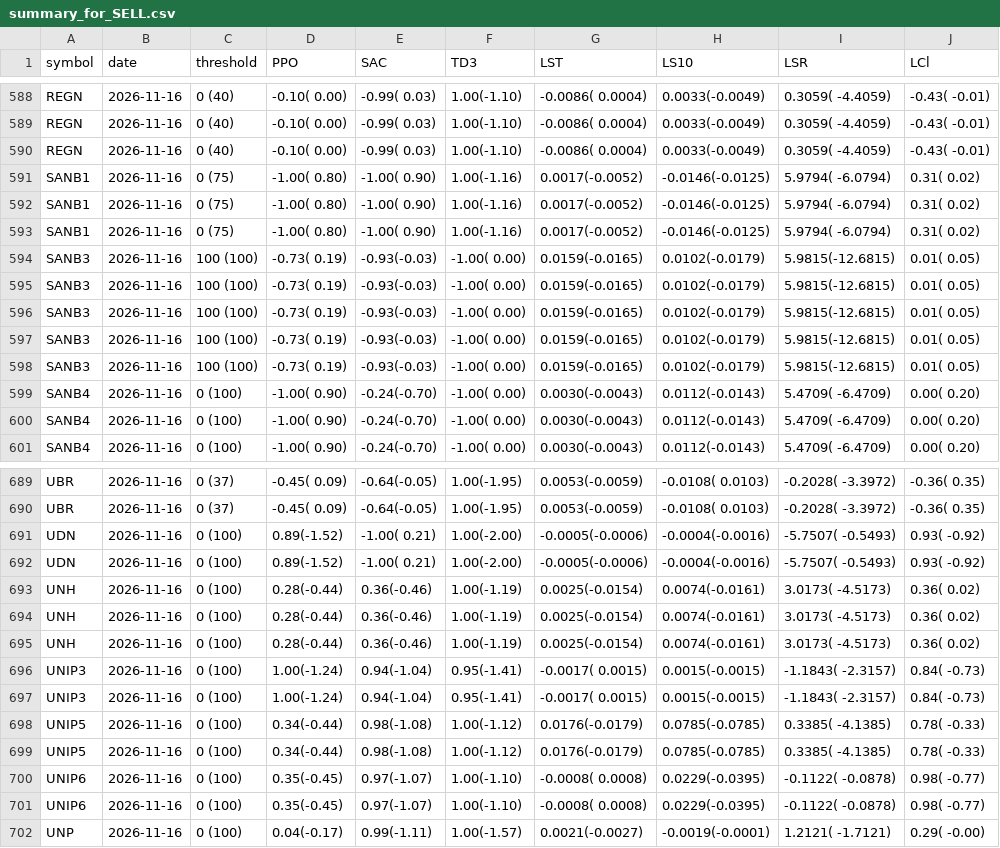
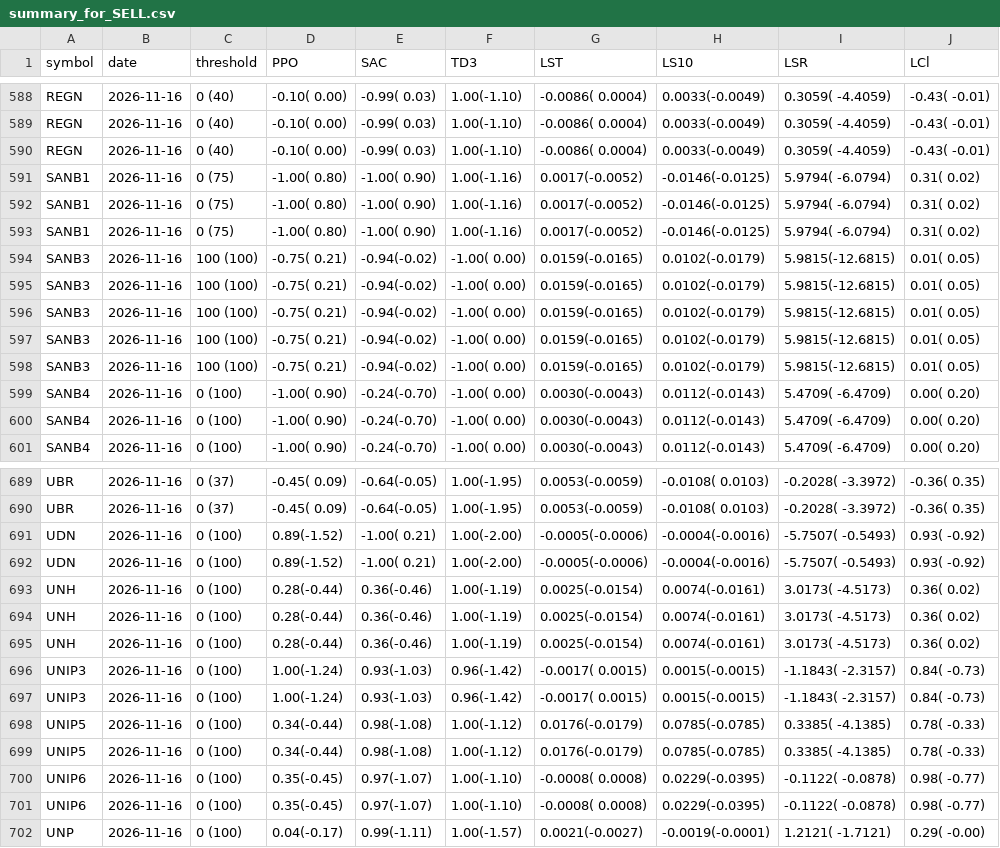
Before and after one commit to eSehnem/esehnem.github.io, a CSV file: summary_for_SELL.csv, drawn as a sheet; only a part is shown, gaps mark what is left out; the diff names each change by its address in the sheet, - before the commit and + after, or states it on an @@ line.

Commit message:
Update summary_for_SELL.csv (automation)

```diff
--- a/summary_for_SELL.csv
+++ b/summary_for_SELL.csv
-D594:D598 (PPO): -0.73( 0.19)
+D594:D598 (PPO): -0.75( 0.21)
-E594:E598 (SAC): -0.93(-0.03)
+E594:E598 (SAC): -0.94(-0.02)
-E696:E697 (SAC): 0.94(-1.04)
+E696:E697 (SAC): 0.93(-1.03)
-F696:F697 (TD3): 0.95(-1.41)
+F696:F697 (TD3): 0.96(-1.42)
```
